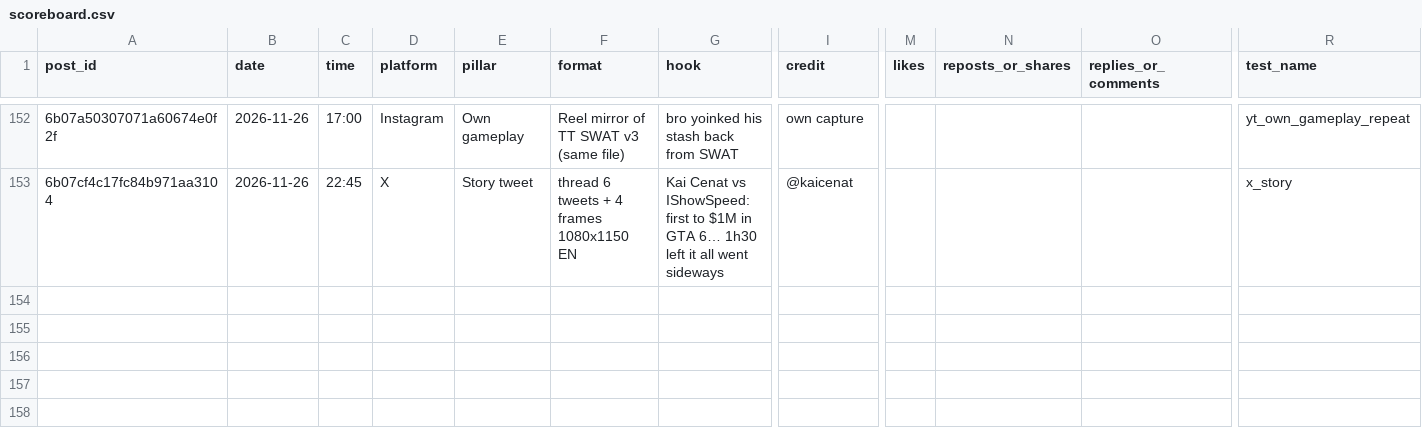
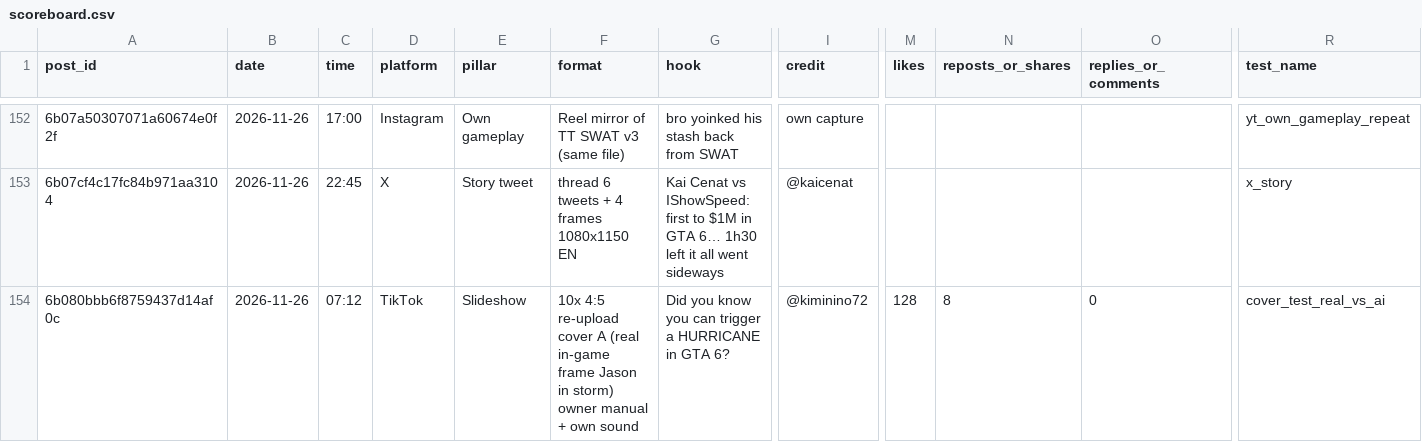
Before and after one commit to 73Cosmin/gta6channel, a CSV file: scoreboard.csv, drawn as a sheet; only a part is shown, gaps mark what is left out; rows hold the shown columns only; the diff names each change by its address in the sheet, - before the commit and + after, or states it on an @@ line.

```diff
--- a/scoreboard.csv
+++ b/scoreboard.csv
+row 154: 6b080bbb6f8759437d14af0c | 2026-11-26 | 07:12 | TikTok | Slideshow | 10x 4:5 re-upload cover A (real in-game frame Jason in storm) owner manual + own sound | Did you know you can trigger a HURRICANE in GTA 6? | @kiminino72 | 128 | 8 | 0 | cover_test_real_vs_ai
```
Also changed, not shown: 2 other files.
